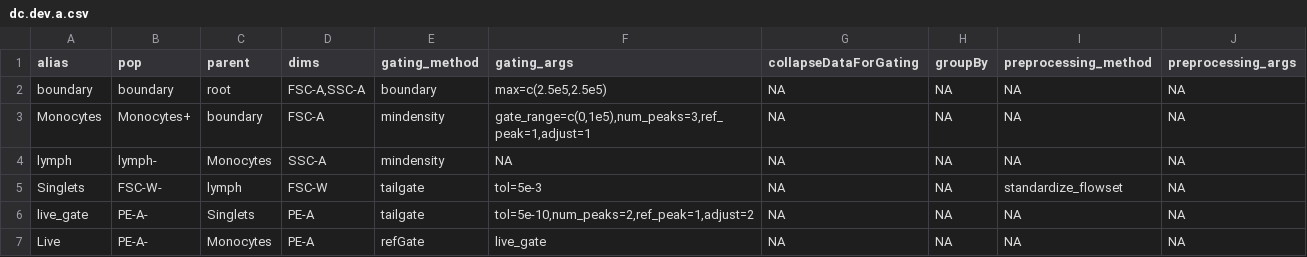
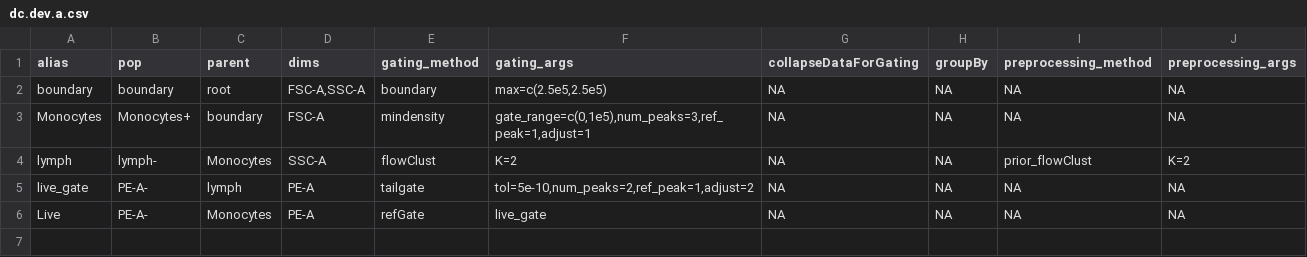
Before and after one commit to hartm425/auto-fcs, a CSV file: explore/openCyto/dc.dev.a.csv, drawn as a sheet.

```diff
--- a/explore/openCyto/dc.dev.a.csv
+++ b/explore/openCyto/dc.dev.a.csv
@@ -3,5 +3,4 @@ boundary,boundary,root,"FSC-A,SSC-A",boundary,"max=c(2.5e5,2.5e5)",NA,NA,NA,NA
 Monocytes,Monocytes+,boundary,FSC-A,mindensity,"gate_range=c(0,1e5),num_peaks=3,ref_peak=1,adjust=1",NA,NA,NA,NA
-lymph,lymph-,Monocytes,SSC-A,mindensity,NA,NA,NA,NA,NA
-Singlets,FSC-W-,lymph,FSC-W,tailgate,tol=5e-3,NA,NA,standardize_flowset,NA
-live_gate,PE-A-,Singlets,PE-A,tailgate,"tol=5e-10,num_peaks=2,ref_peak=1,adjust=2",NA,NA,NA,NA
+lymph,lymph-,Monocytes,SSC-A,flowClust,K=2,NA,NA,prior_flowClust,K=2
+live_gate,PE-A-,lymph,PE-A,tailgate,"tol=5e-10,num_peaks=2,ref_peak=1,adjust=2",NA,NA,NA,NA
 Live,PE-A-,Monocytes,PE-A,refGate,live_gate,NA,NA,NA,NA
```
Also changed, not shown: 4 other files.
